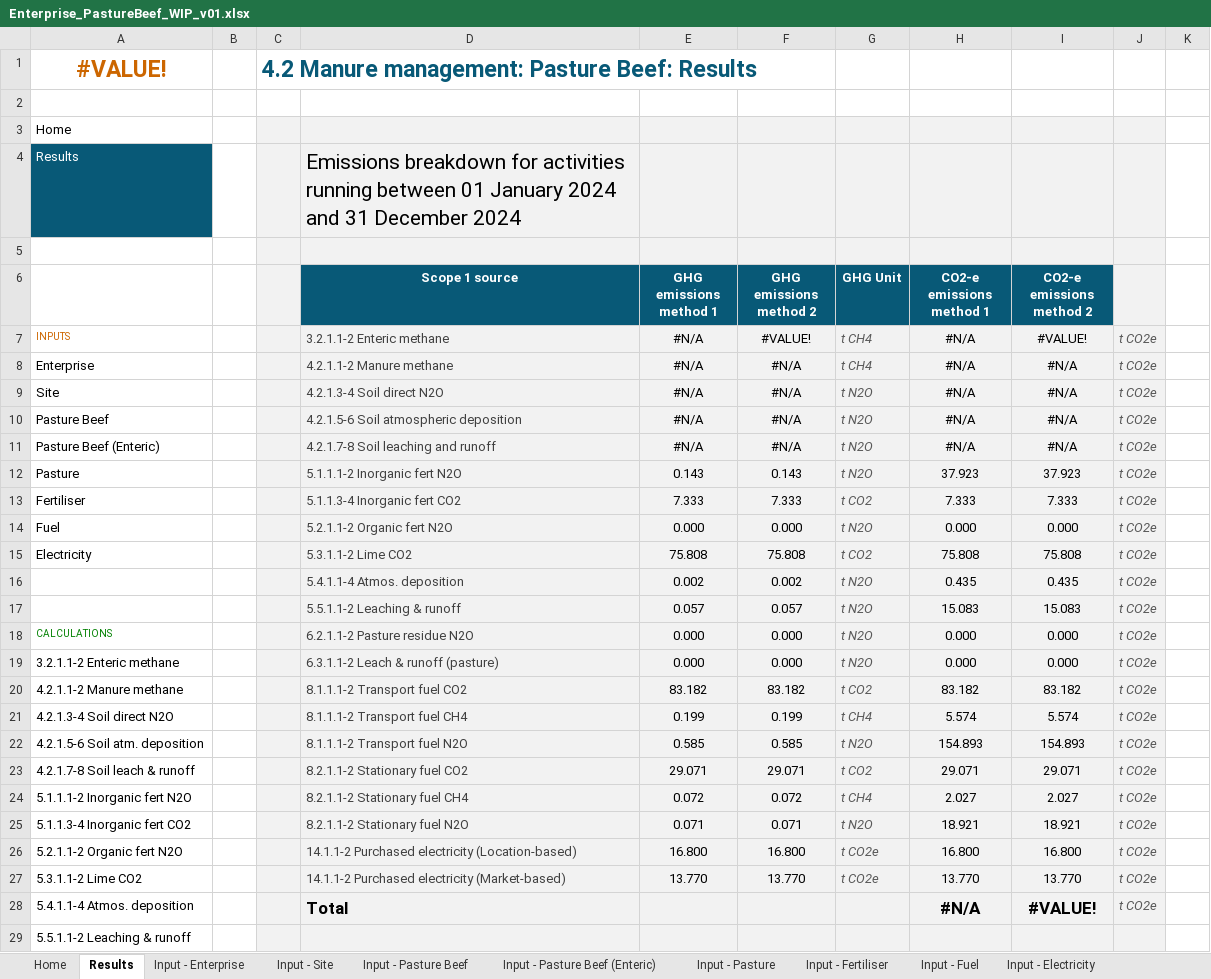
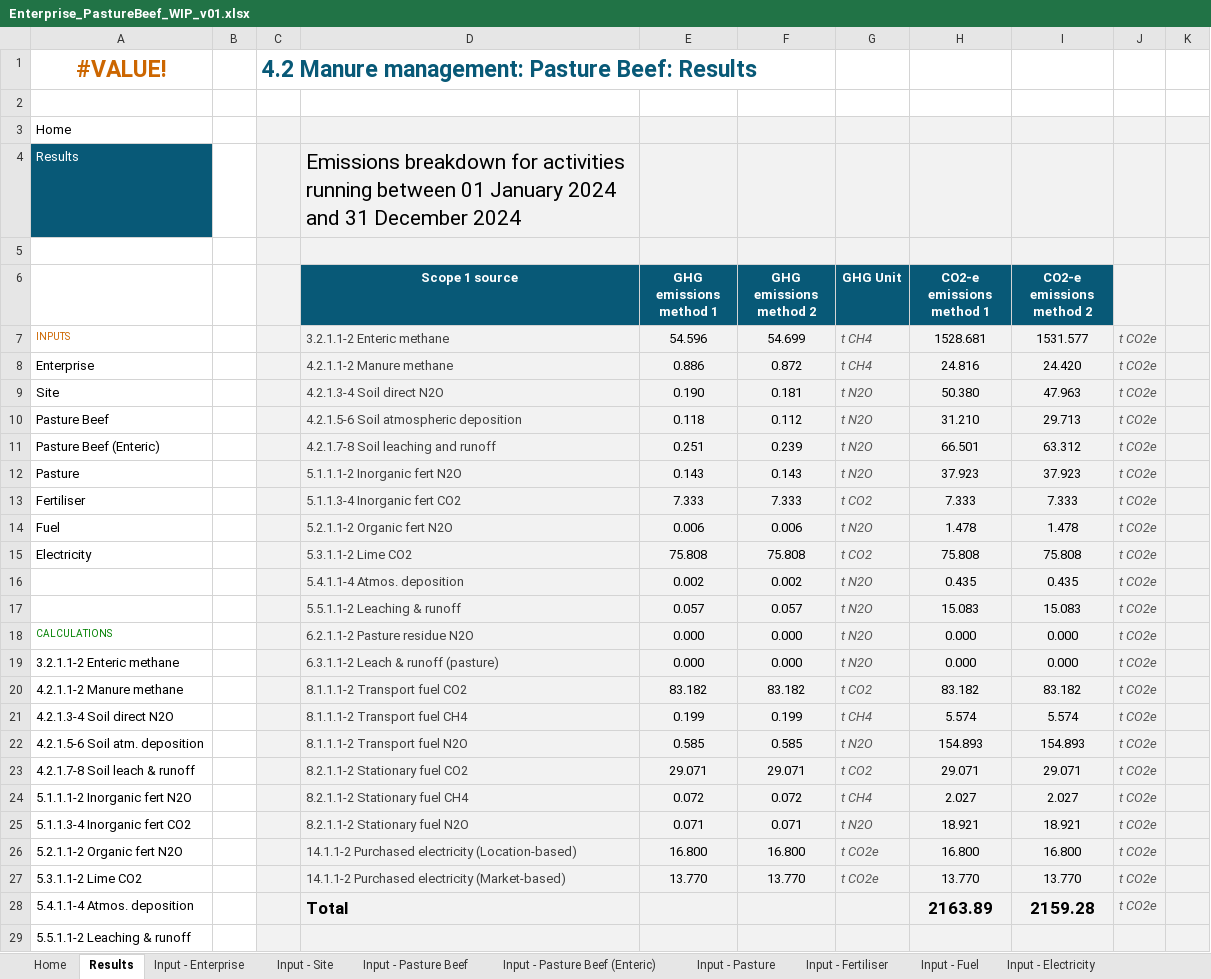
Before and after one commit to mrpaulkotz/GAF-VEERG-Functions, an Excel workbook: Excel/Enterprises/Enterprise_PastureBeef_WIP_v01.xlsx, sheet Results, drawn as a sheet; only a part is shown; values as stored, in another font and other column widths than the file's, no borders; charts and pictures not drawn; the diff covers the shown part only; the diff names each change by its address in the sheet, - before the commit and + after, or states it on an @@ line.

```diff
--- a/Excel/Enterprises/Enterprise_PastureBeef_WIP_v01.xlsx (sheet Results)
+++ b/Excel/Enterprises/Enterprise_PastureBeef_WIP_v01.xlsx (sheet Results)
-K3:K29 fill: none
+K3:K29 fill: #F2F2F2
-E7 (GHG emissions method 1): #N/A
+E7 (GHG emissions method 1): 54.596
-F7 (GHG emissions method 2): #VALUE!
+F7 (GHG emissions method 2): 54.699
-H7 (CO2-e emissions method 1): #N/A
+H7 (CO2-e emissions method 1): 1528.681
-I7 (CO2-e emissions method 2): #VALUE!
+I7 (CO2-e emissions method 2): 1531.577
-E8 (GHG emissions method 1): #N/A
+E8 (GHG emissions method 1): 0.886
-F8 (GHG emissions method 2): #N/A
+F8 (GHG emissions method 2): 0.872
-H8 (CO2-e emissions method 1): #N/A
+H8 (CO2-e emissions method 1): 24.816
-I8 (CO2-e emissions method 2): #N/A
+I8 (CO2-e emissions method 2): 24.420
-E9 (GHG emissions method 1): #N/A
+E9 (GHG emissions method 1): 0.190
-F9 (GHG emissions method 2): #N/A
+F9 (GHG emissions method 2): 0.181
-H9 (CO2-e emissions method 1): #N/A
+H9 (CO2-e emissions method 1): 50.380
-I9 (CO2-e emissions method 2): #N/A
+I9 (CO2-e emissions method 2): 47.963
-E10 (GHG emissions method 1): #N/A
+E10 (GHG emissions method 1): 0.118
-F10 (GHG emissions method 2): #N/A
+F10 (GHG emissions method 2): 0.112
-H10 (CO2-e emissions method 1): #N/A
+H10 (CO2-e emissions method 1): 31.210
-I10 (CO2-e emissions method 2): #N/A
+I10 (CO2-e emissions method 2): 29.713
-E11 (GHG emissions method 1): #N/A
+E11 (GHG emissions method 1): 0.251
-F11 (GHG emissions method 2): #N/A
+F11 (GHG emissions method 2): 0.239
-H11 (CO2-e emissions method 1): #N/A
+H11 (CO2-e emissions method 1): 66.501
-I11 (CO2-e emissions method 2): #N/A
+I11 (CO2-e emissions method 2): 63.312
-E14 (GHG emissions method 1): 0.000
+E14 (GHG emissions method 1): 0.006
-F14 (GHG emissions method 2): 0.000
+F14 (GHG emissions method 2): 0.006
-H14 (CO2-e emissions method 1): 0.000
+H14 (CO2-e emissions method 1): 1.478
-I14 (CO2-e emissions method 2): 0.000
+I14 (CO2-e emissions method 2): 1.478
-H28 (CO2-e emissions method 1): #N/A
+H28 (CO2-e emissions method 1): 2163.89
-I28 (CO2-e emissions method 2): #VALUE!
+I28 (CO2-e emissions method 2): 2159.28
```
Also changed, not shown: 6 added rows, 4 removed rows, 16 edited cells and cell formats elsewhere in this sheet, sheet 4.2.1.1-2 Methane, sheet 4.2.1.3-4 Soil direct N20, sheet 3.2.1.1-2 Enteric Methane, sheet Input - Pasture Beef, sheet Input - Pasture Beef (Enteric), sheet Input - Enterprise, 10 more sheets, charts or pictures, Excel/Enterprises/Enterprise_PastureBeef_Template_WIP_v01.xlsx, 24 other files.
